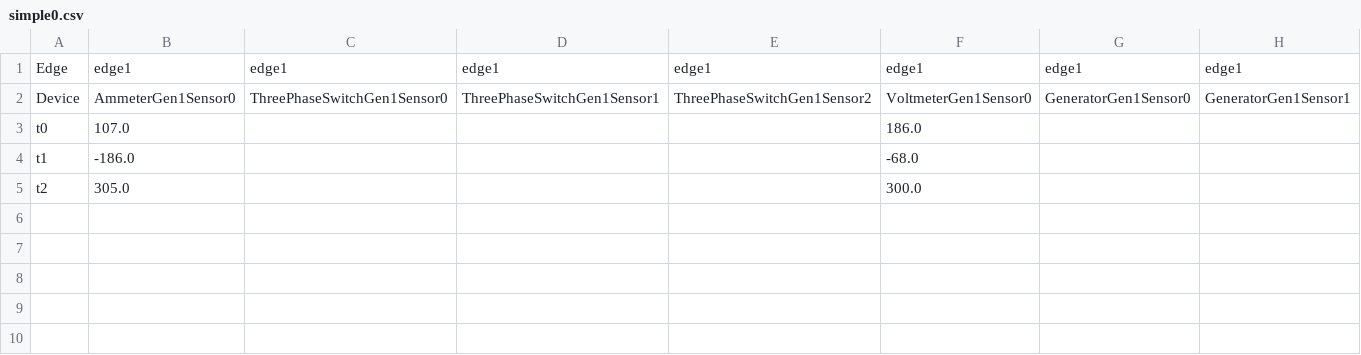
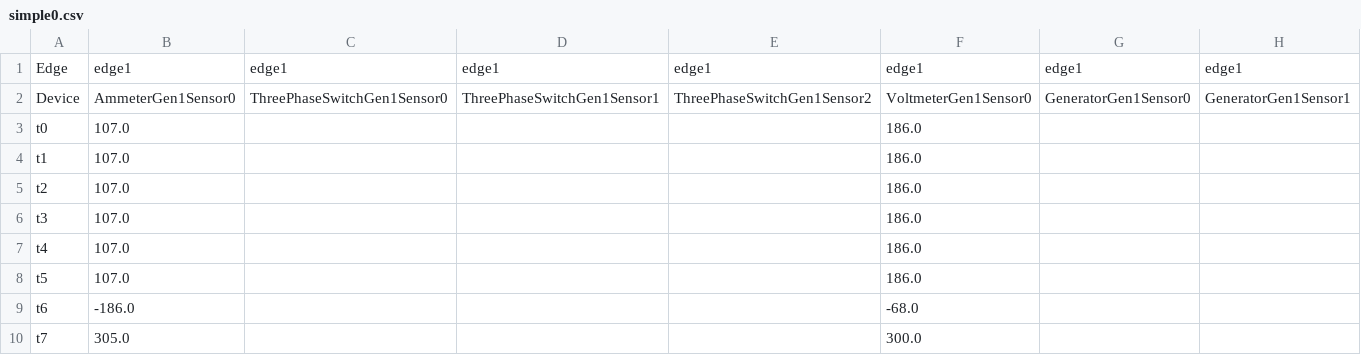
Before and after one commit to bsc-wdc/HP2C-DT, a CSV file: components/opalSimulator/simulations/simple0.csv, drawn as a sheet.

```diff
--- a/components/opalSimulator/simulations/simple0.csv
+++ b/components/opalSimulator/simulations/simple0.csv
@@ -3,3 +3,8 @@ Device, AmmeterGen1Sensor0, ThreePhaseSwitchGen1Sensor0, ThreePhaseSwitchGen1Sen
 t0, 107.0, ,,, 186.0, ,
-t1, -186.0, ,,, -68.0, ,
-t2, 305.0, ,,, 300.0, ,
+t1, 107.0, ,,, 186.0, ,
+t2, 107.0, ,,, 186.0, ,
+t3, 107.0, ,,, 186.0, ,
+t4, 107.0, ,,, 186.0, ,
+t5, 107.0, ,,, 186.0, ,
+t6, -186.0, ,,, -68.0, ,
+t7, 305.0, ,,, 300.0, ,
```
Also changed, not shown: 10 other files.
